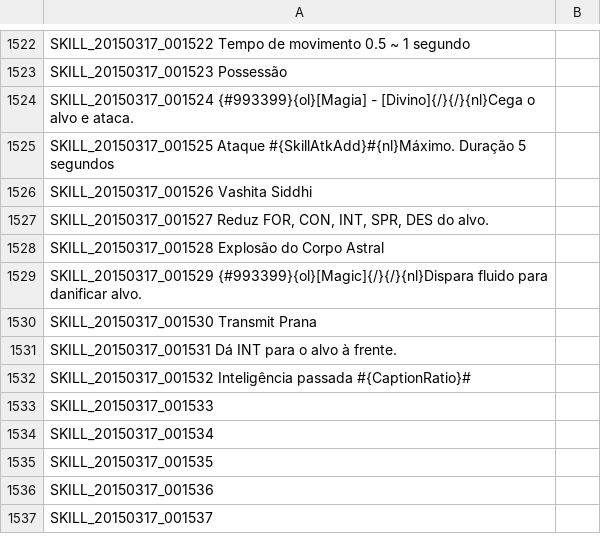
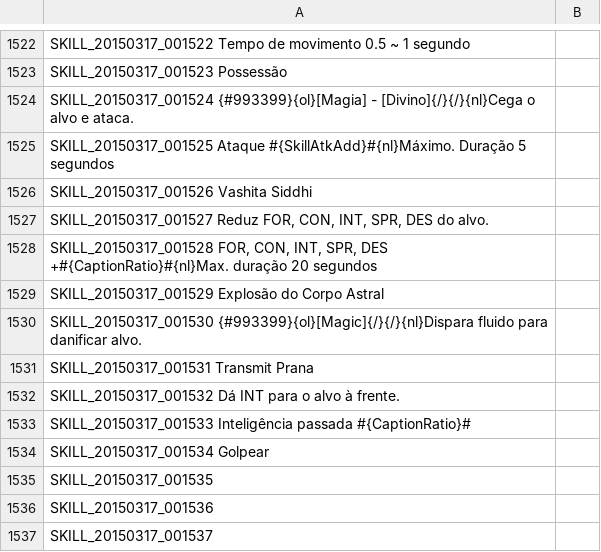
Before and after one commit to Timmarcoh/PortugueseTranslation, a TSV file: SKILL_BP.tsv, drawn as a sheet; only a part is shown, gaps mark what is left out.

Commit message:
Update SKILL_BP.tsv

```diff
--- a/SKILL_BP.tsv
+++ b/SKILL_BP.tsv
@@ -1527,9 +1527,9 @@ SKILL_20150317_001526 Vashita Siddhi
 SKILL_20150317_001527 Reduz FOR, CON, INT, SPR, DES do alvo.
-SKILL_20150317_001528 Explosão do Corpo Astral
-SKILL_20150317_001529 {#993399}{ol}[Magic]{/}{/}{nl}Dispara fluido para danificar alvo.
-SKILL_20150317_001530 Transmit Prana
-SKILL_20150317_001531 Dá INT para o alvo à frente.
-SKILL_20150317_001532 Inteligência passada #{CaptionRatio}#
-SKILL_20150317_001533
-SKILL_20150317_001534
+SKILL_20150317_001528 FOR, CON, INT, SPR, DES +#{CaptionRatio}#{nl}Max. duração 20 segundos
+SKILL_20150317_001529 Explosão do Corpo Astral
+SKILL_20150317_001530 {#993399}{ol}[Magic]{/}{/}{nl}Dispara fluido para danificar alvo.
+SKILL_20150317_001531 Transmit Prana
+SKILL_20150317_001532 Dá INT para o alvo à frente.
+SKILL_20150317_001533 Inteligência passada #{CaptionRatio}#
+SKILL_20150317_001534 Golpear
 SKILL_20150317_001535
```
